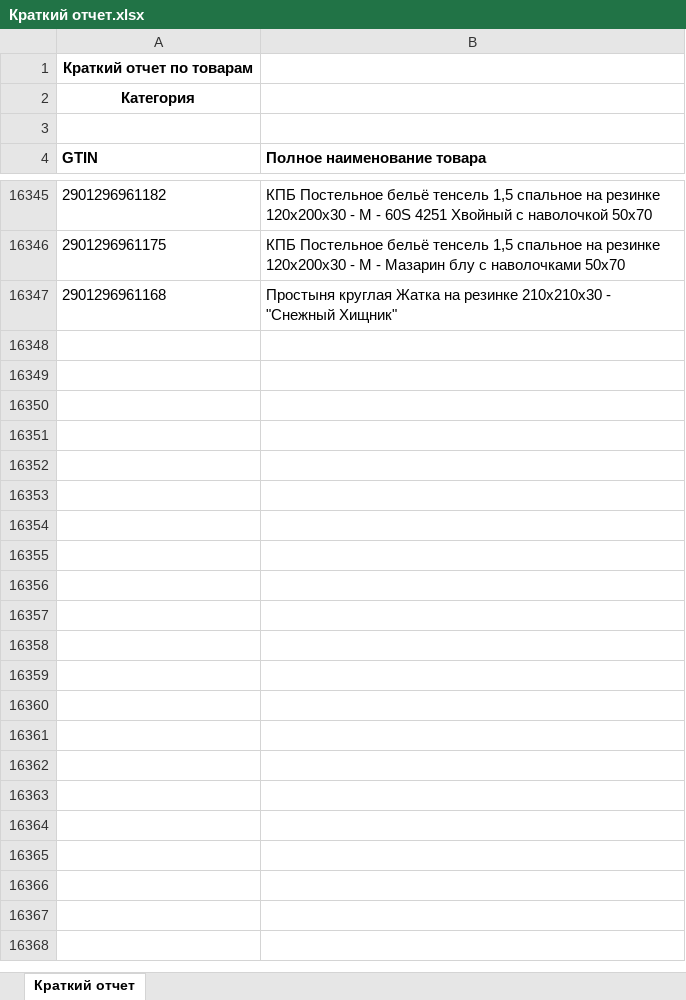
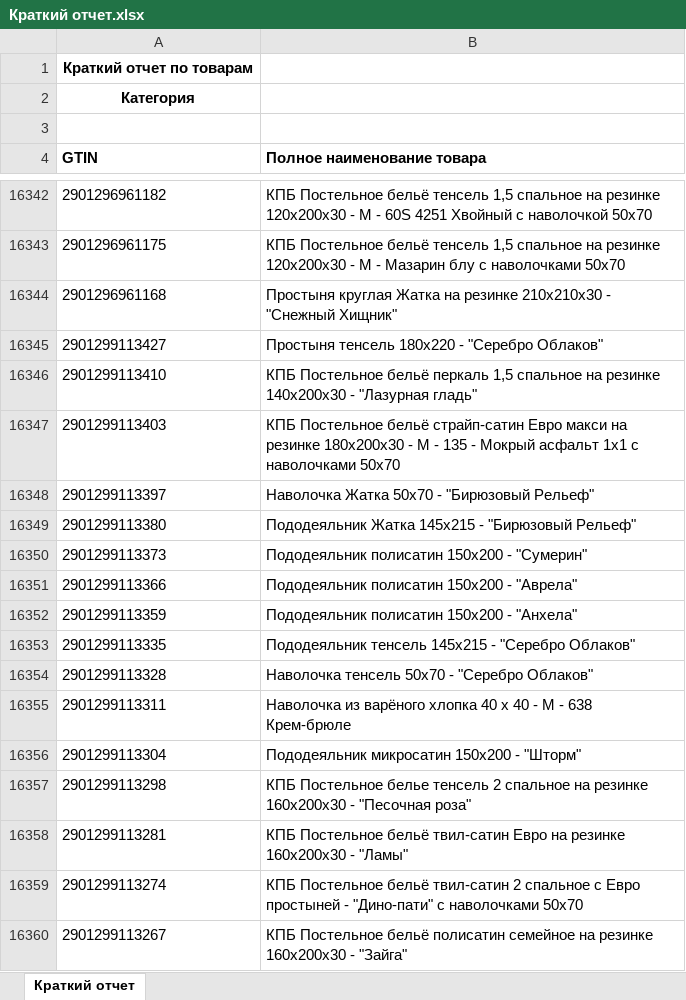
Before and after one commit to isergeich22/marking_system, an Excel workbook: public/Краткий отчет.xlsx, sheet Краткий отчет, drawn as a sheet; only a part is shown, gaps mark what is left out; values as stored, in another font and other column widths than the file's, no borders; the diff covers the shown part only; the diff names each change by its address in the sheet, - before the commit and + after, or states it on an @@ line.

```diff
--- a/public/Краткий отчет.xlsx (sheet Краткий отчет)
+++ b/public/Краткий отчет.xlsx (sheet Краткий отчет)
+row 16345: 2901299113427 | Простыня тенсель 180х220 - "Серебро Облаков"
+row 16346: 2901299113410 | КПБ Постельное бельё перкаль 1,5 спальное на резинке 140х200х30 - "Лазурная гладь"
+row 16347: 2901299113403 | КПБ Постельное бельё страйп-сатин Евро макси на резинке 180х200х30 - М - 135 - Мокрый асфальт 1х1 с наволочками 50х70
+row 16348: 2901299113397 | Наволочка Жатка 50х70 - "Бирюзовый Рельеф"
+row 16349: 2901299113380 | Пододеяльник Жатка 145х215 - "Бирюзовый Рельеф"
+row 16350: 2901299113373 | Пододеяльник полисатин 150х200 - "Сумерин"
+row 16351: 2901299113366 | Пододеяльник полисатин 150х200 - "Аврела"
+row 16352: 2901299113359 | Пододеяльник полисатин 150х200 - "Анхела"
+row 16353: 2901299113335 | Пододеяльник тенсель 145х215 - "Серебро Облаков"
+row 16354: 2901299113328 | Наволочка тенсель 50х70 - "Серебро Облаков"
+row 16355: 2901299113311 | Наволочка из варёного хлопка 40 х 40 - М - 638 Крем-брюле
+row 16356: 2901299113304 | Пододеяльник микросатин 150х200 - "Шторм"
+row 16357: 2901299113298 | КПБ Постельное белье тенсель 2 спальное на резинке 160х200х30 - "Песочная роза"
+row 16358: 2901299113281 | КПБ Постельное бельё твил-сатин Евро на резинке 160х200х30 - "Ламы"
+row 16359: 2901299113274 | КПБ Постельное бельё твил-сатин 2 спальное с Евро простыней - "Дино-пати" с наволочками 50х70
+row 16360: 2901299113267 | КПБ Постельное бельё полисатин семейное на резинке 160х200х30 - "Зайга"
```
Also changed, not shown: 91 added rows, 3 removed rows and 1 edited cell elsewhere in this sheet, 2 other files.
